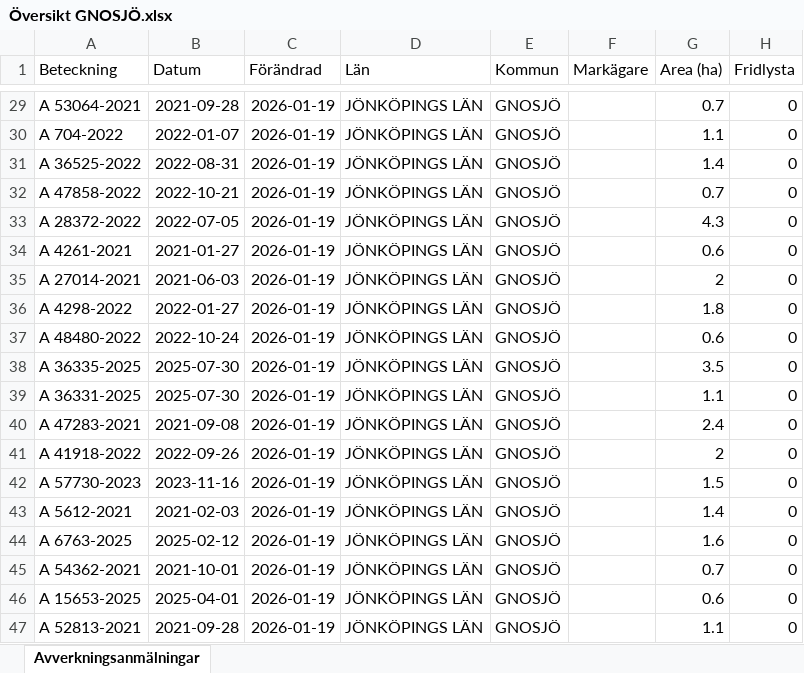
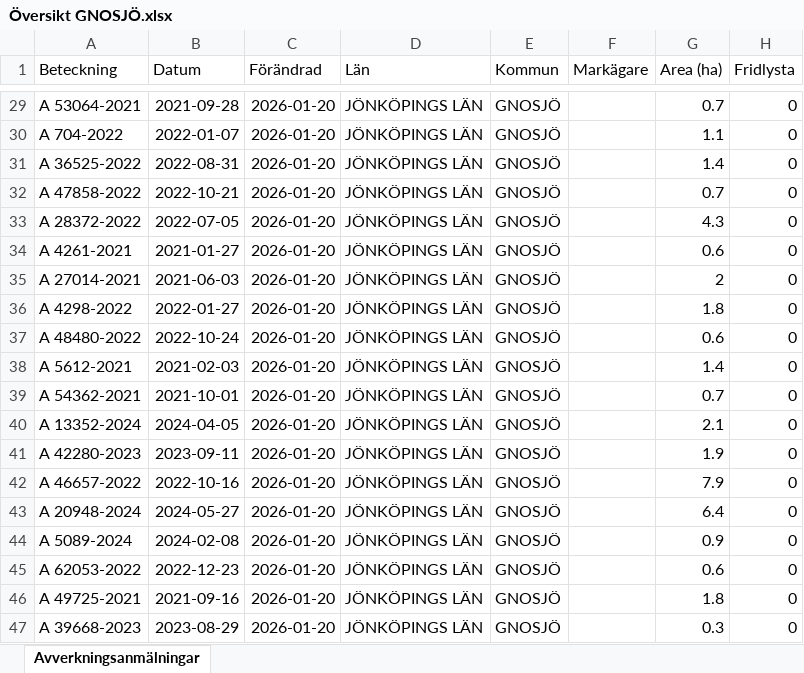
Before and after one commit to klasma/Logging_0617, an Excel workbook: Översikt GNOSJÖ.xlsx, sheet Avverkningsanmälningar, drawn as a sheet; only a part is shown, gaps mark what is left out; values as stored, in another font and other column widths than the file's, no borders; the diff covers the shown part only; the diff names each change by its address in the sheet, - before the commit and + after, or states it on an @@ line.

```diff
--- a/Översikt GNOSJÖ.xlsx (sheet Avverkningsanmälningar)
+++ b/Översikt GNOSJÖ.xlsx (sheet Avverkningsanmälningar)
-C29:C47 (Förändrad): 2026-01-19
+C29:C47 (Förändrad): 2026-01-20
-A38 (Beteckning): A 36335-2025
+A38 (Beteckning): A 5612-2021
-B38 (Datum): 2025-07-30
+B38 (Datum): 2021-02-03
-G38 (Area (ha)): 3.5
+G38 (Area (ha)): 1.4
-A39 (Beteckning): A 36331-2025
+A39 (Beteckning): A 54362-2021
-B39 (Datum): 2025-07-30
+B39 (Datum): 2021-10-01
-G39 (Area (ha)): 1.1
+G39 (Area (ha)): 0.7
-A40 (Beteckning): A 47283-2021
+A40 (Beteckning): A 13352-2024
-B40 (Datum): 2021-09-08
+B40 (Datum): 2024-04-05
-G40 (Area (ha)): 2.4
+G40 (Area (ha)): 2.1
-A41 (Beteckning): A 41918-2022
+A41 (Beteckning): A 42280-2023
-B41 (Datum): 2022-09-26
+B41 (Datum): 2023-09-11
-G41 (Area (ha)): 2
+G41 (Area (ha)): 1.9
-A42 (Beteckning): A 57730-2023
+A42 (Beteckning): A 46657-2022
-B42 (Datum): 2023-11-16
+B42 (Datum): 2022-10-16
-G42 (Area (ha)): 1.5
+G42 (Area (ha)): 7.9
-A43 (Beteckning): A 5612-2021
+A43 (Beteckning): A 20948-2024
-B43 (Datum): 2021-02-03
+B43 (Datum): 2024-05-27
-G43 (Area (ha)): 1.4
+G43 (Area (ha)): 6.4
-A44 (Beteckning): A 6763-2025
+A44 (Beteckning): A 5089-2024
-B44 (Datum): 2025-02-12
+B44 (Datum): 2024-02-08
-G44 (Area (ha)): 1.6
+G44 (Area (ha)): 0.9
-A45 (Beteckning): A 54362-2021
+A45 (Beteckning): A 62053-2022
-B45 (Datum): 2021-10-01
+B45 (Datum): 2022-12-23
-G45 (Area (ha)): 0.7
+G45 (Area (ha)): 0.6
-A46 (Beteckning): A 15653-2025
+A46 (Beteckning): A 49725-2021
-B46 (Datum): 2025-04-01
+B46 (Datum): 2021-09-16
-G46 (Area (ha)): 0.6
+G46 (Area (ha)): 1.8
-A47 (Beteckning): A 52813-2021
+A47 (Beteckning): A 39668-2023
-B47 (Datum): 2021-09-28
+B47 (Datum): 2023-08-29
-G47 (Area (ha)): 1.1
+G47 (Area (ha)): 0.3
```
Also changed, not shown: 925 edited cells elsewhere in this sheet, artfynd/A 30078-2022 artfynd.xlsx, artfynd/A 38197-2025 artfynd.xlsx, 23 other files.
